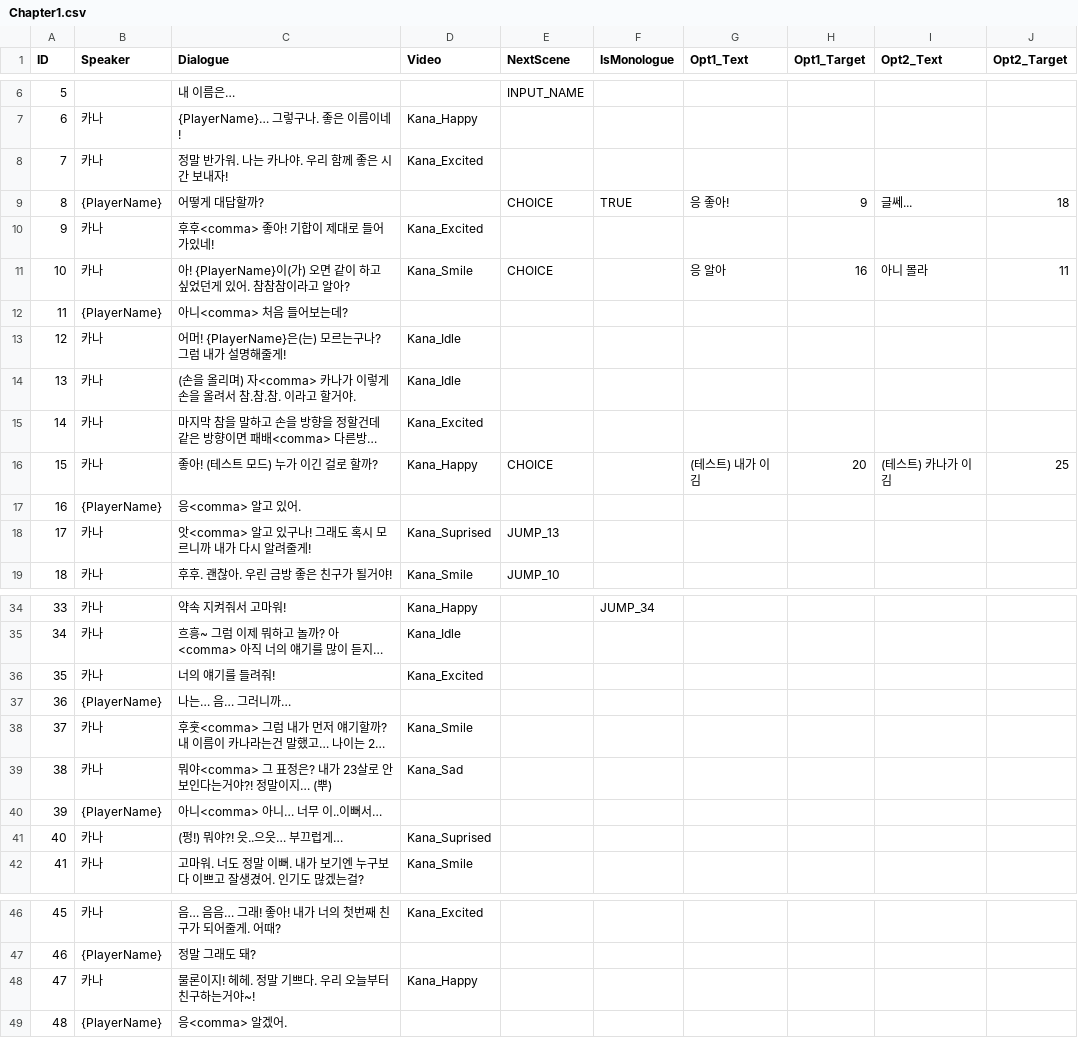
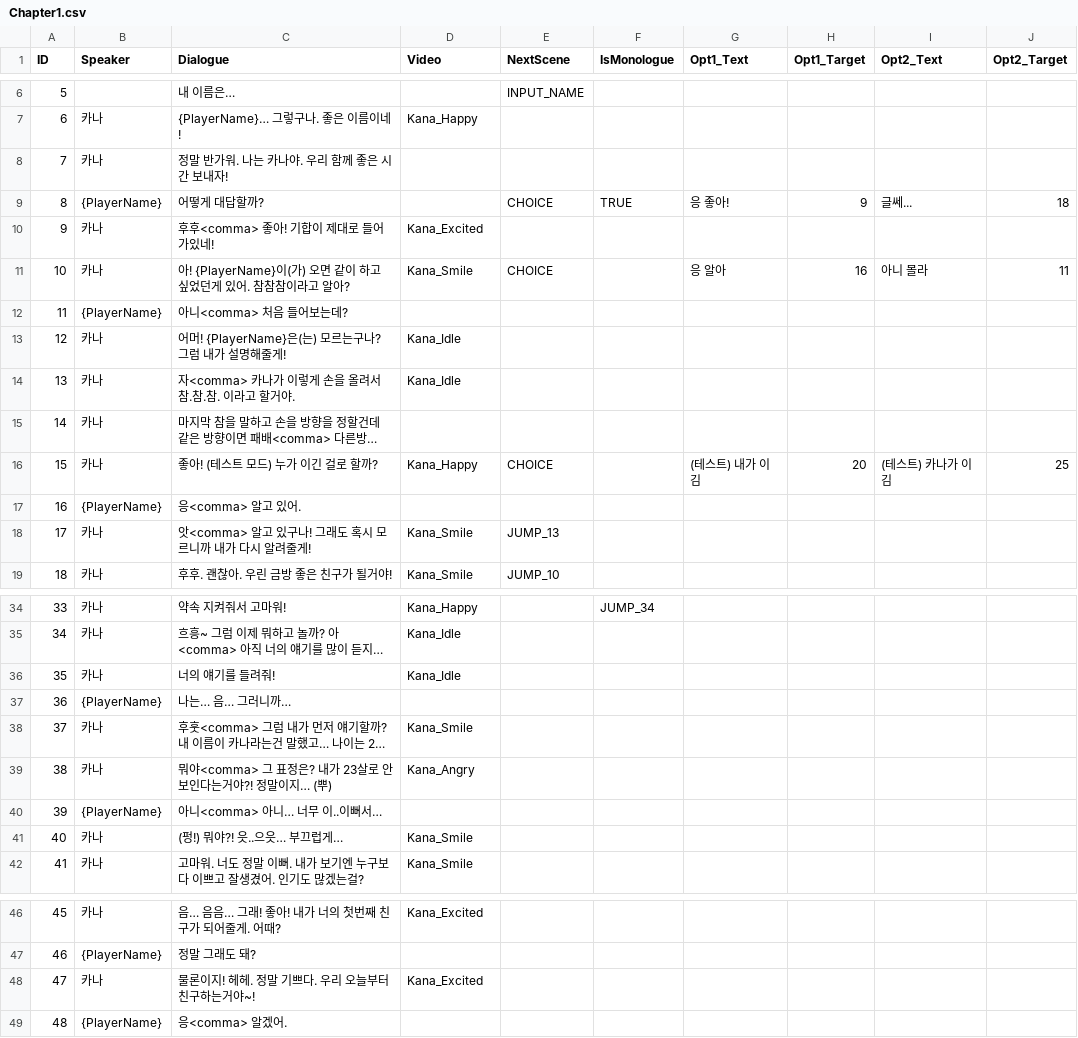
Before and after one commit to Erc-nard/murimuri, a CSV file: Assets/Resources/Chapter1.csv, drawn as a sheet; only a part is shown, gaps mark what is left out; long unchanged cells end in …; the diff names each change by its address in the sheet, - before the commit and + after, or states it on an @@ line.

Commit message:
Feat main video

```diff
--- a/Assets/Resources/Chapter1.csv
+++ b/Assets/Resources/Chapter1.csv
-D8 (Video): Kana_Excited
+D8 (Video): (empty)
-C14 (Dialogue): (손을 올리며) 자<comma> 카나가 이렇게 손을 올려서 참.참.참. 이라고 할거야.
+C14 (Dialogue): 자<comma> 카나가 이렇게 손을 올려서 참.참.참. 이라고 할거야.
-D15 (Video): Kana_Excited
+D15 (Video): (empty)
-D18 (Video): Kana_Suprised
+D18 (Video): Kana_Smile
-D36 (Video): Kana_Excited
+D36 (Video): Kana_Idle
-D39 (Video): Kana_Sad
+D39 (Video): Kana_Angry
-D41 (Video): Kana_Suprised
+D41 (Video): Kana_Smile
-D48 (Video): Kana_Happy
+D48 (Video): Kana_Excited
```
Also changed, not shown: 7 other files.
